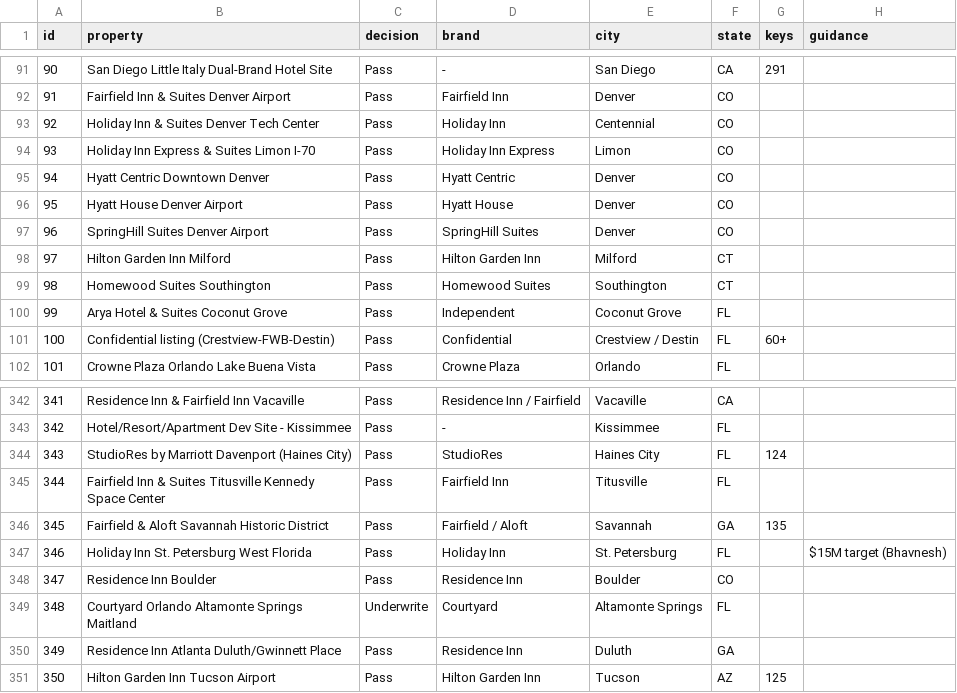
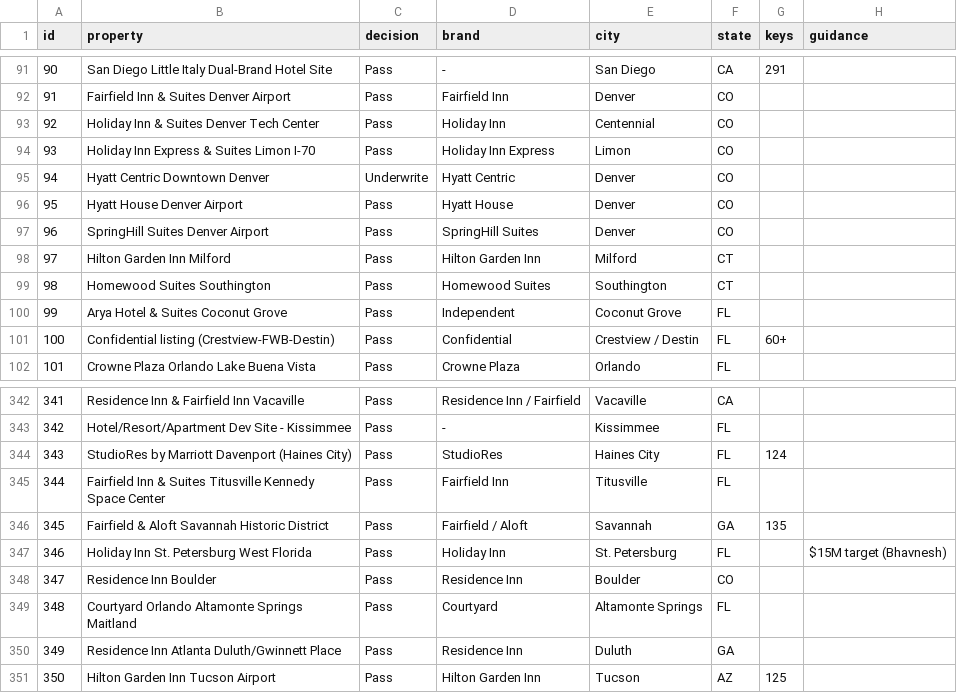
Before and after one commit to Aemish01/SLP-Deal-Sheet, a CSV file: deals.csv, drawn as a sheet; only a part is shown, gaps mark what is left out; the diff names each change by its address in the sheet, - before the commit and + after, or states it on an @@ line.

Commit message:
Apply Bhavnesh Excel edits: Altamonte->Pass, Hyatt Centric Denver->Underwrite

```diff
--- a/deals.csv
+++ b/deals.csv
-C95 (decision): Pass
+C95 (decision): Underwrite
-C349 (decision): Underwrite
+C349 (decision): Pass
```
